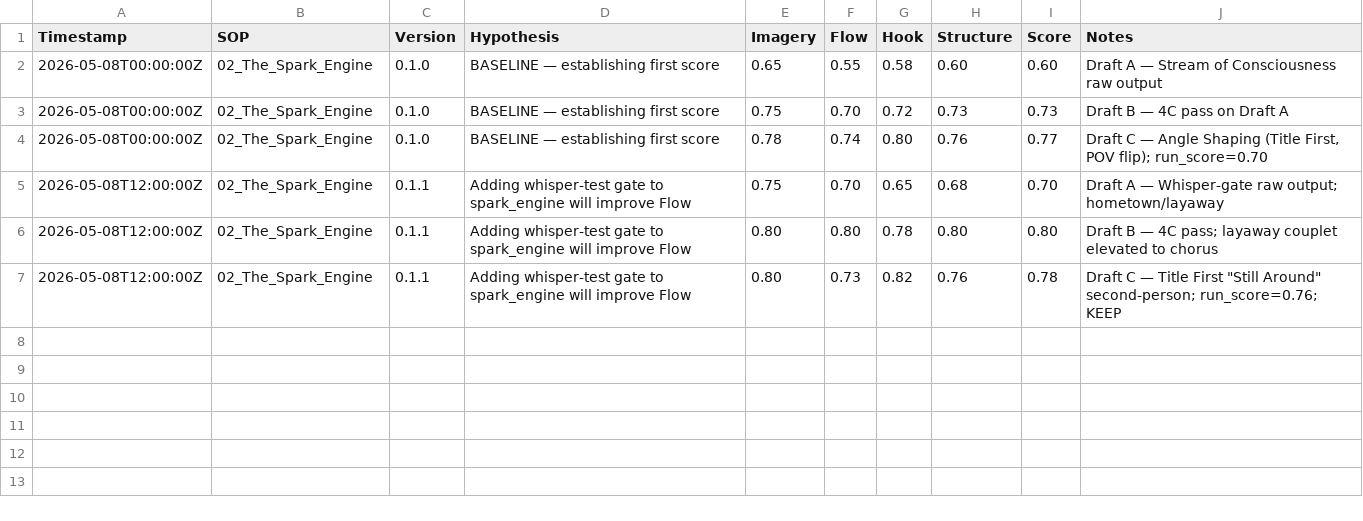
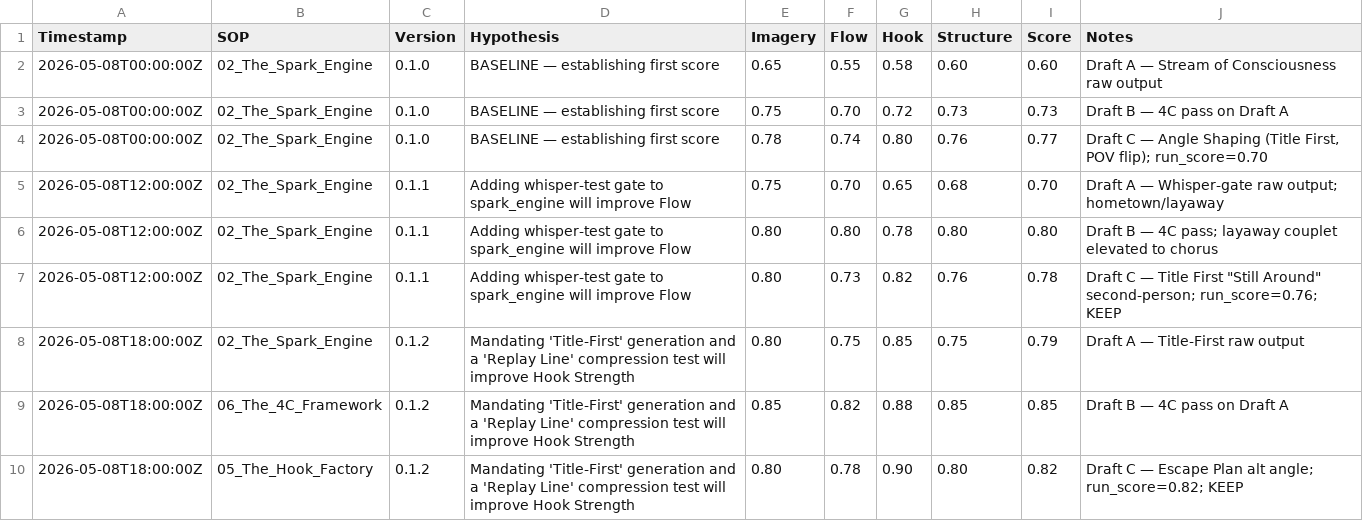
Before and after one commit to APLUS17/LYRIQ-LAB, a TSV file: results.tsv, drawn as a sheet; the diff names each change by its address in the sheet, - before the commit and + after, or states it on an @@ line.

```diff
--- a/results.tsv
+++ b/results.tsv
+row 8: 2026-05-08T18:00:00Z | 02_The_Spark_Engine | 0.1.2 | Mandating 'Title-First' generation and a 'Replay Line' compression test will improve Hook Strength | 0.80 | 0.75 | 0.85 | 0.75 | 0.79 | Draft A — Title-First raw output
+row 9: 2026-05-08T18:00:00Z | 06_The_4C_Framework | 0.1.2 | Mandating 'Title-First' generation and a 'Replay Line' compression test will improve Hook Strength | 0.85 | 0.82 | 0.88 | 0.85 | 0.85 | Draft B — 4C pass on Draft A
+row 10: 2026-05-08T18:00:00Z | 05_The_Hook_Factory | 0.1.2 | Mandating 'Title-First' generation and a 'Replay Line' compression test will improve Hook Strength | 0.80 | 0.78 | 0.90 | 0.80 | 0.82 | Draft C — Escape Plan alt angle; run_score=0.82; KEEP
```
Also changed, not shown: 5 other files.
